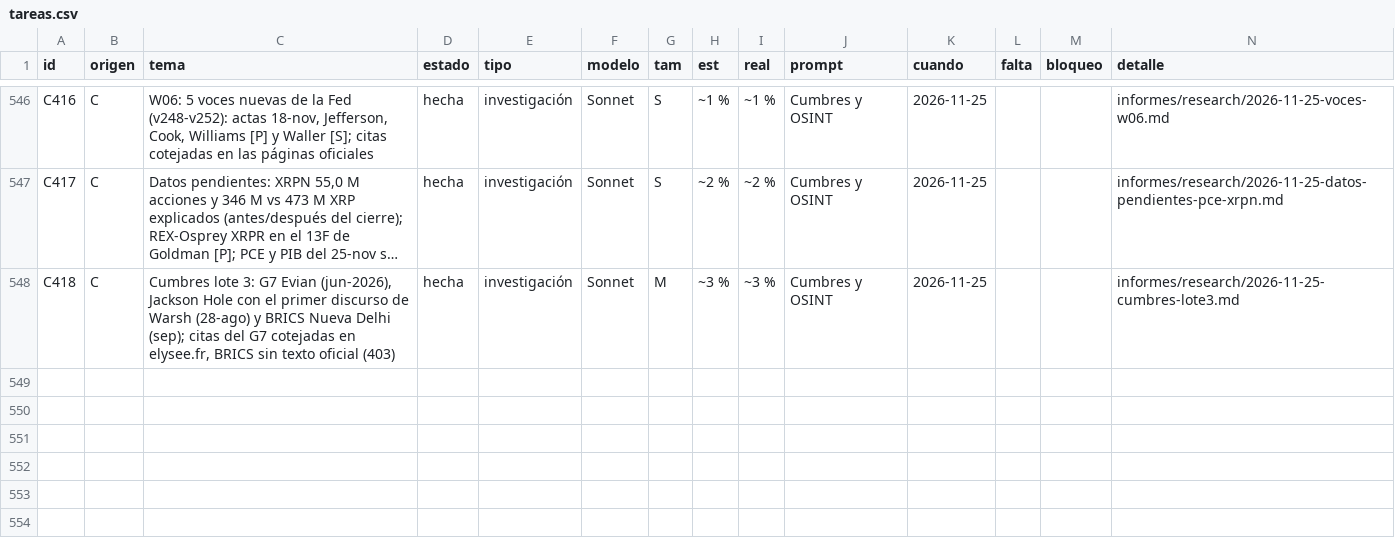
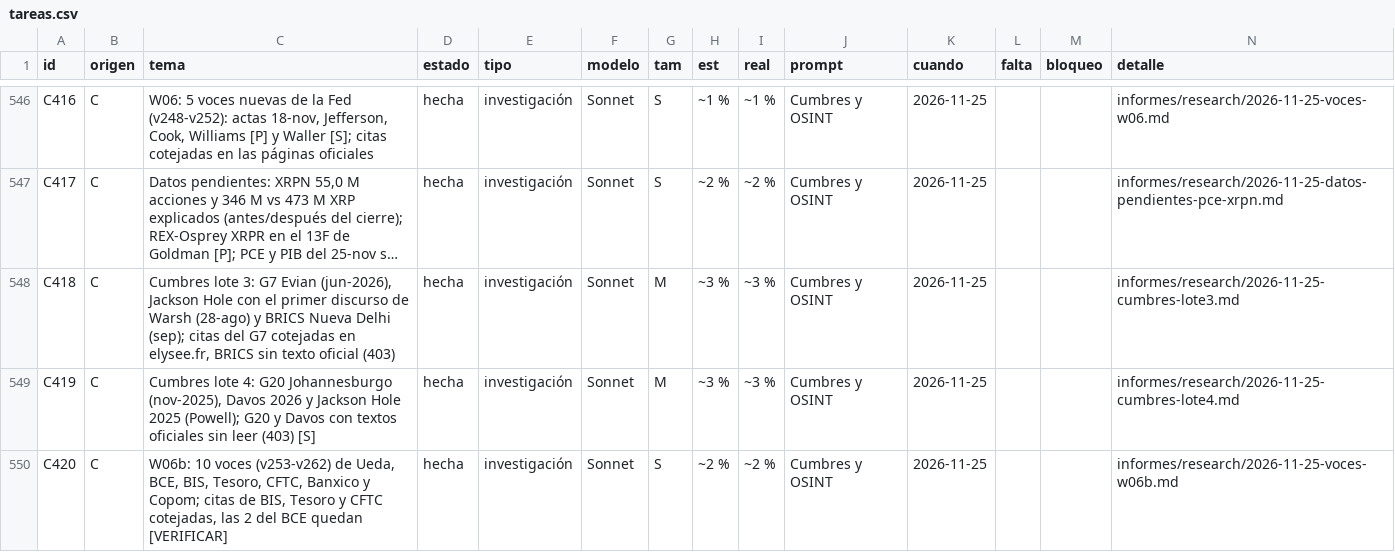
Before and after one commit to joeldragonball-jpg/requirements.txt, a CSV file: research/tareas.csv, drawn as a sheet; only a part is shown, gaps mark what is left out; long unchanged cells end in …; the diff names each change by its address in the sheet, - before the commit and + after, or states it on an @@ line.

```diff
--- a/research/tareas.csv
+++ b/research/tareas.csv
+row 549: C419 | C | Cumbres lote 4: G20 Johannesburgo (nov-2025), Davos 2026 y Jackson Hole 2025 (Powell); G20 y Davos con textos oficiales sin leer (403) [S] | hecha | investigación | Sonnet | M | ~3 % | ~3 % | Cumbres y OSINT | 2026-11-25 |  |  | informes/research/2026-11-25-cumbres-lote4.md
+row 550: C420 | C | W06b: 10 voces (v253-v262) de Ueda, BCE, BIS, Tesoro, CFTC, Banxico y Copom; citas de BIS, Tesoro y CFTC cotejadas, las 2 del BCE quedan [VERIFICAR] | hecha | investigación | Sonnet | S | ~2 % | ~2 % | Cumbres y OSINT | 2026-11-25 |  |  | informes/research/2026-11-25-voces-w06b.md
```
Also changed, not shown: 9 other files.
